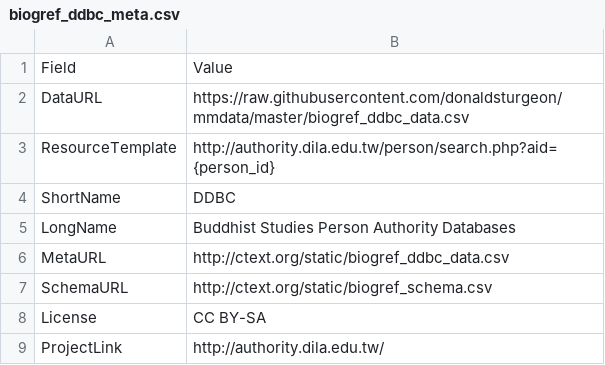
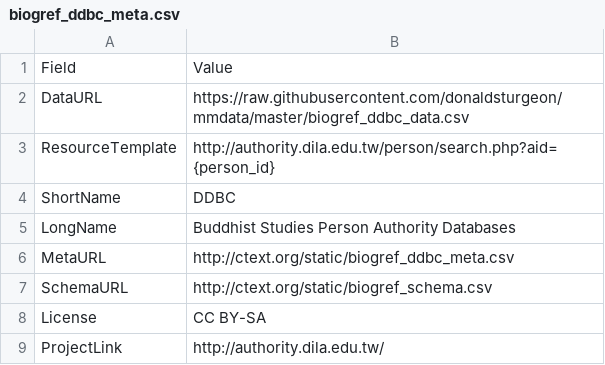
Before and after one commit to donaldsturgeon/mmdata, a CSV file: biogref_ddbc_meta.csv, drawn as a sheet.

Commit message:
Add files via upload

```diff
--- a/biogref_ddbc_meta.csv
+++ b/biogref_ddbc_meta.csv
@@ -5,3 +5,3 @@ ShortName,DDBC
 LongName,Buddhist Studies Person Authority Databases
-MetaURL,http://ctext.org/static/biogref_ddbc_data.csv
+MetaURL,http://ctext.org/static/biogref_ddbc_meta.csv
 SchemaURL,http://ctext.org/static/biogref_schema.csv
```
